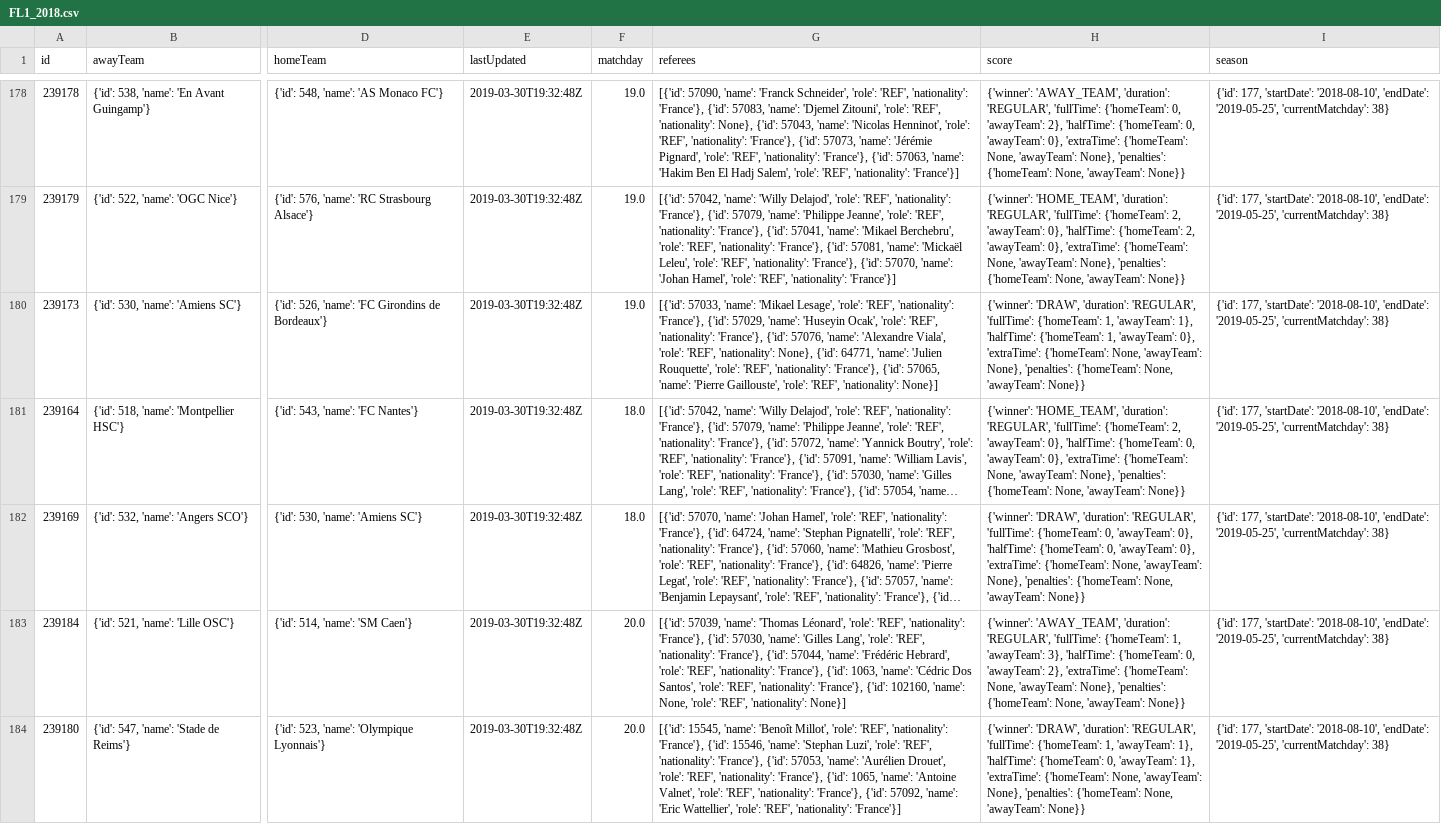
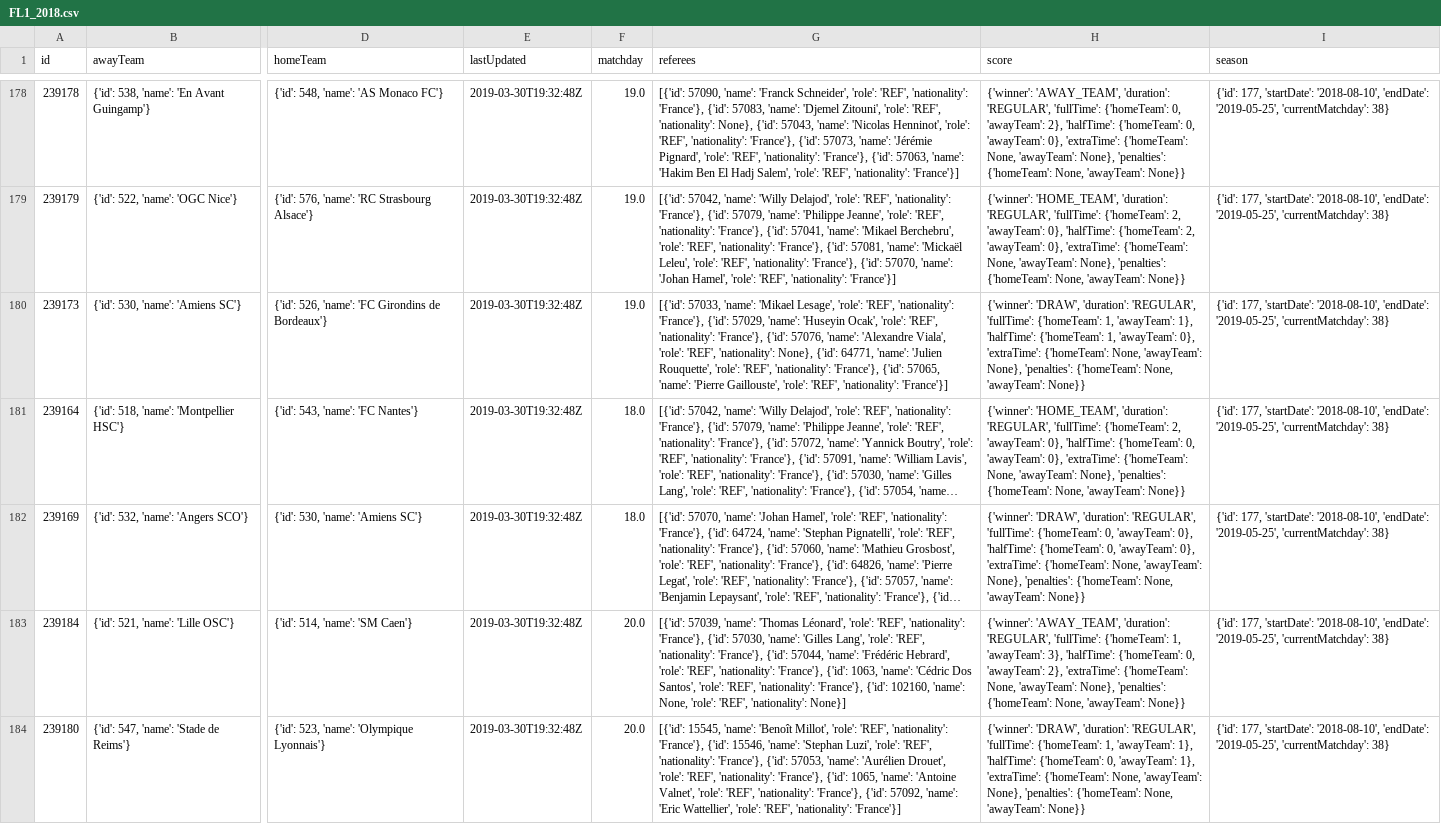
Before and after one commit to rensoostenbach/football-away-games-corona, a CSV file: data/FL1_2018.csv, drawn as a sheet; only a part is shown, gaps mark what is left out; long unchanged cells end in …; the diff covers the shown part only; the diff names each change by its address in the sheet, - before the commit and + after, or states it on an @@ line.

```diff
--- a/data/FL1_2018.csv
+++ b/data/FL1_2018.csv
-G180 (referees): …'REF', 'nationality': None}]
+G180 (referees): …'REF', 'nationality': 'France'}]
```
Also changed, not shown: 7 edited cells elsewhere in this file, data/FL1_2019.csv, data/PD_2018.csv, 18 other files.
